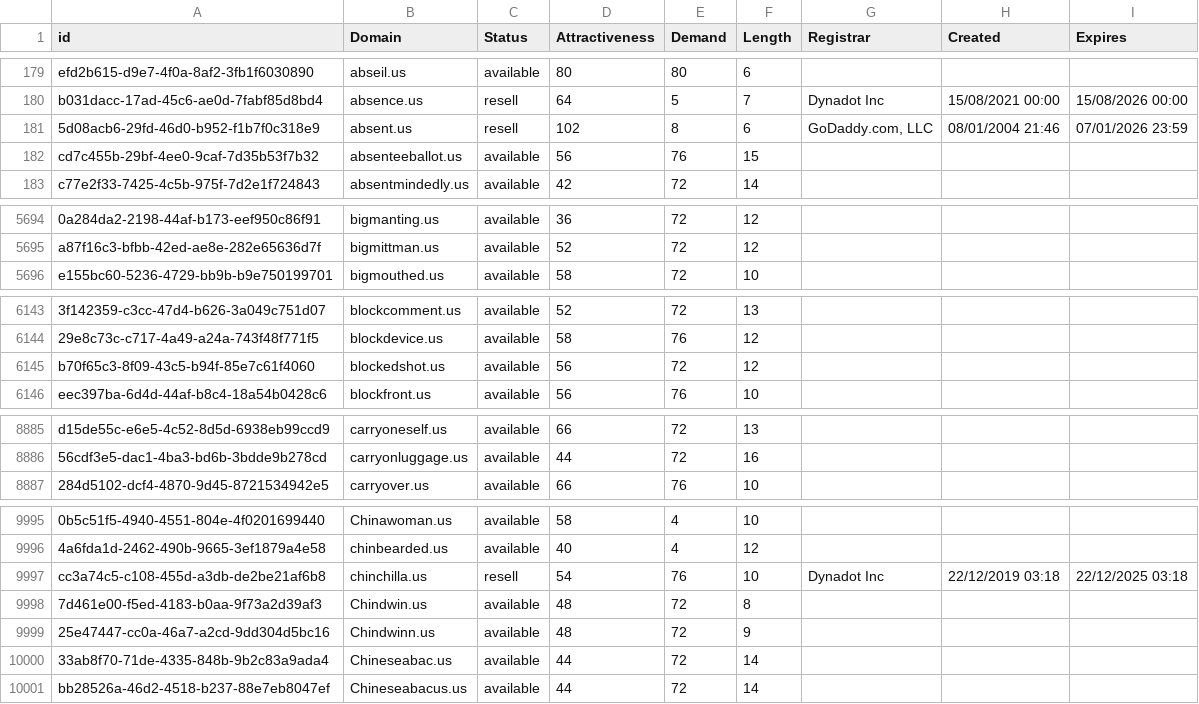
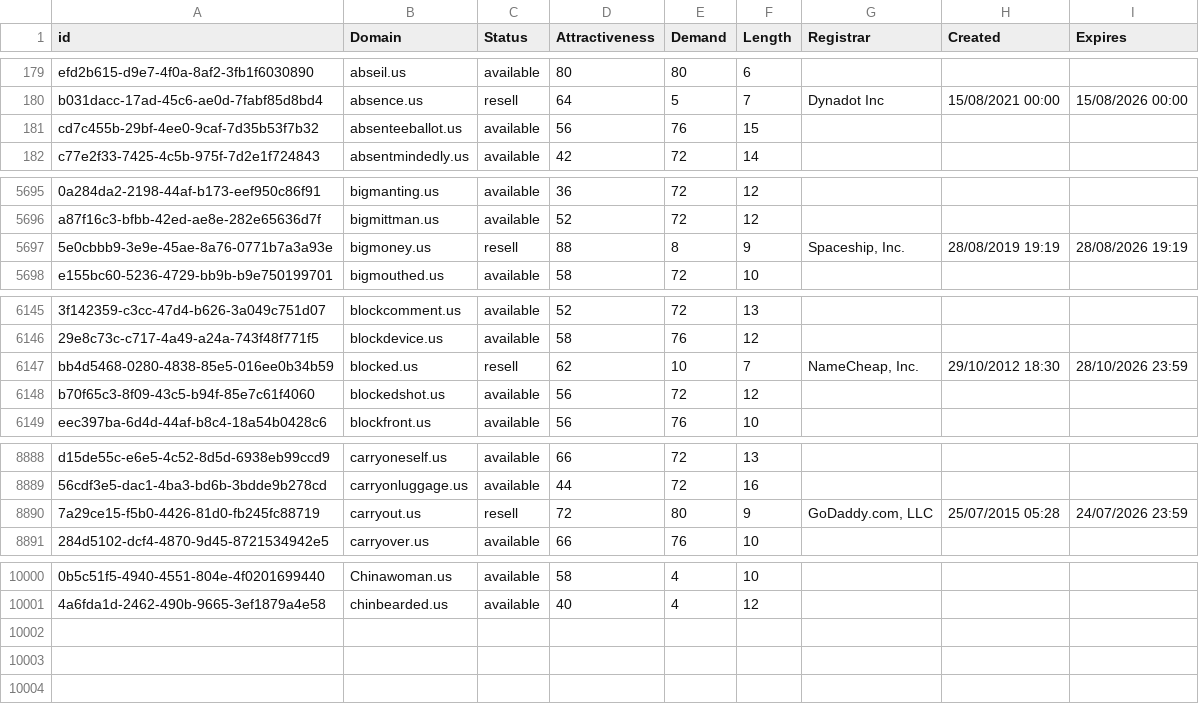
Before and after one commit to UniqueDomains/us-oneword-domains, a CSV file: us.csv, drawn as a sheet; only a part is shown, gaps mark what is left out; removed rows and columns are numbered as before the commit, all else as after; the diff covers the shown part only; the diff names each change by its address in the sheet, - before the commit and + after, or states it on an @@ line.

```diff
--- a/us.csv
+++ b/us.csv
-row 181: 5d08acb6-29fd-46d0-b952-f1b7f0c318e9 | absent.us | resell | 102 | 8 | 6 | GoDaddy.com, LLC | 08/01/2004 21:46 | 07/01/2026 23:59
+row 5697: 5e0cbbb9-3e9e-45ae-8a76-0771b7a3a93e | bigmoney.us | resell | 88 | 8 | 9 | Spaceship, Inc. | 28/08/2019 19:19 | 28/08/2026 19:19
+row 6147: bb4d5468-0280-4838-85e5-016ee0b34b59 | blocked.us | resell | 62 | 10 | 7 | NameCheap, Inc. | 29/10/2012 18:30 | 28/10/2026 23:59
+row 8890: 7a29ce15-f5b0-4426-81d0-fb245fc88719 | carryout.us | resell | 72 | 80 | 9 | GoDaddy.com, LLC | 25/07/2015 05:28 | 24/07/2026 23:59
-row 9997: cc3a74c5-c108-455d-a3db-de2be21af6b8 | chinchilla.us | resell | 54 | 76 | 10 | Dynadot Inc | 22/12/2019 03:18 | 22/12/2025 03:18
-row 9998: 7d461e00-f5ed-4183-b0aa-9f73a2d39af3 | Chindwin.us | available | 48 | 72 | 8
-row 9999: 25e47447-cc0a-46a7-a2cd-9dd304d5bc16 | Chindwinn.us | available | 48 | 72 | 9
-row 10000: 33ab8f70-71de-4335-848b-9b2c83a9ada4 | Chineseabac.us | available | 44 | 72 | 14
-row 10001: bb28526a-46d2-4518-b237-88e7eb8047ef | Chineseabacus.us | available | 44 | 72 | 14
```
Also changed, not shown: 3 added rows and 75 edited cells elsewhere in this file, 2 other files.
